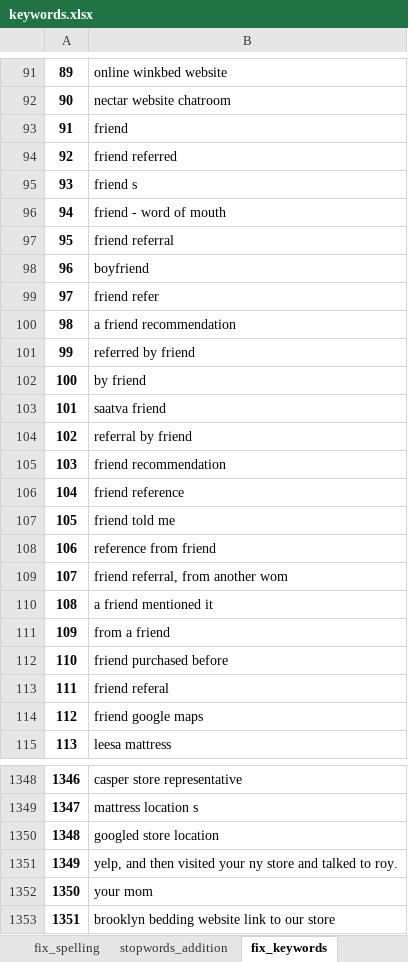
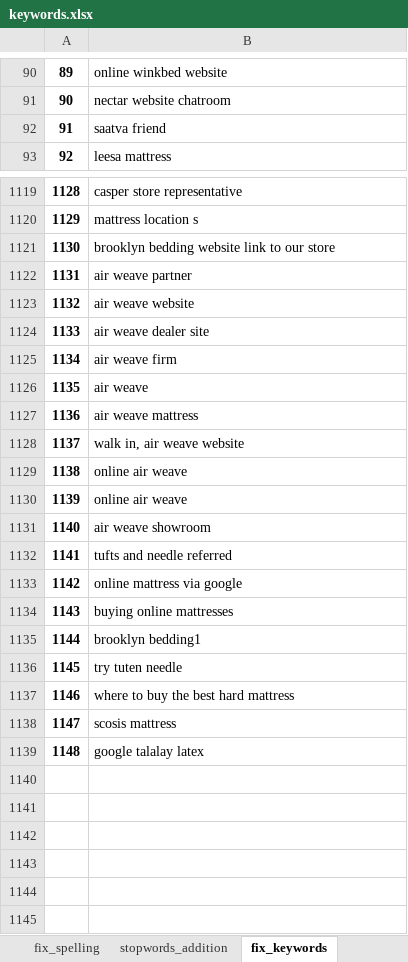
Before and after one commit to PoetriHeriningtyas/keyword-cluster-improvement, an Excel workbook: keywords.xlsx, sheet fix_keywords, drawn as a sheet; only a part is shown, gaps mark what is left out; the shorter side is filled out with more unchanged rows; values as stored, in another font and other column widths than the file's, no borders; removed rows and columns are numbered as before the commit, all else as after; the diff covers the shown part only; the diff names each change by its address in the sheet, - before the commit and + after, or states it on an @@ line.

```diff
--- a/keywords.xlsx (sheet fix_keywords)
+++ b/keywords.xlsx (sheet fix_keywords)
-row 93: 91 | friend
-row 94: 92 | friend referred
-row 95: 93 | friend s
-row 96: 94 | friend - word of mouth
-row 97: 95 | friend referral
-row 98: 96 | boyfriend
-row 99: 97 | friend refer
-row 100: 98 | a friend recommendation
-row 101: 99 | referred by friend
-row 102: 100 | by friend
@@ column A renumbered from row 92 down @@
-row 104: 102 | referral by friend
-row 105: 103 | friend recommendation
-row 106: 104 | friend reference
-row 107: 105 | friend told me
-row 108: 106 | reference from friend
-row 109: 107 | friend referral, from another wom
-row 110: 108 | a friend mentioned it
-row 111: 109 | from a friend
-row 112: 110 | friend purchased before
-row 113: 111 | friend referal
-row 114: 112 | friend google maps
-row 1350: 1348 | googled store location
-row 1351: 1349 | yelp, and then visited your ny store and talked to roy.
-row 1352: 1350 | your mom
```
Also changed, not shown: 213 removed rows and 9 edited cells elsewhere in this sheet, sheet irrelevant_keywords, sheet stopwords_addition, sheet fix_spelling, cluster_result.xlsx, 1 other file.
